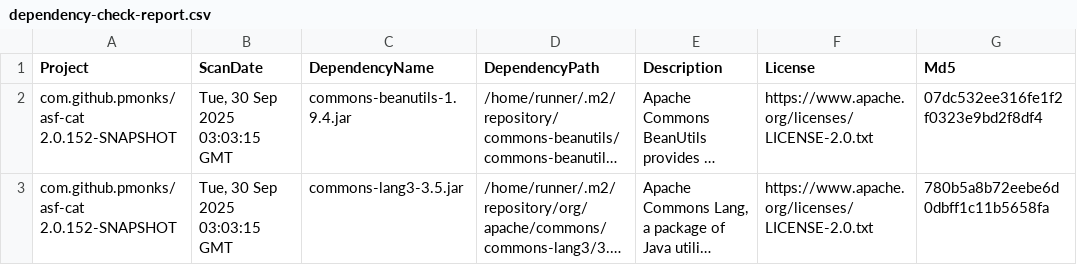
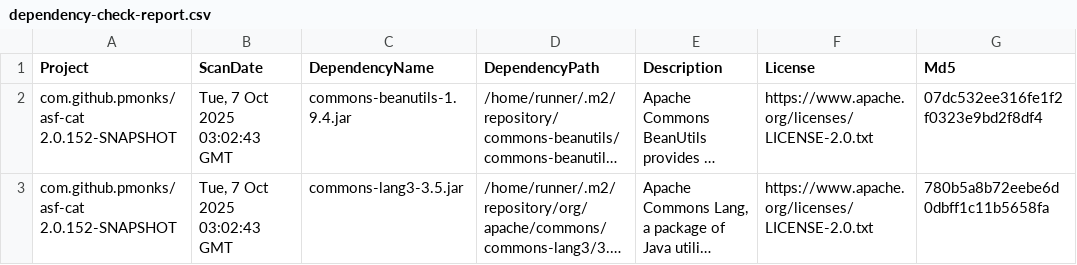
Before and after one commit to pmonks/asf-cat, a CSV file: nvd/dependency-check-report.csv, drawn as a sheet; only a part is shown; long unchanged cells end in …; the diff names each change by its address in the sheet, - before the commit and + after, or states it on an @@ line.

```diff
--- a/nvd/dependency-check-report.csv
+++ b/nvd/dependency-check-report.csv
-B2:B3 (ScanDate): Tue, 30 Sep 2025 03:03:15 GMT
+B2:B3 (ScanDate): Tue, 7 Oct 2025 03:02:43 GMT
```
Also changed, not shown: 8 other files.
